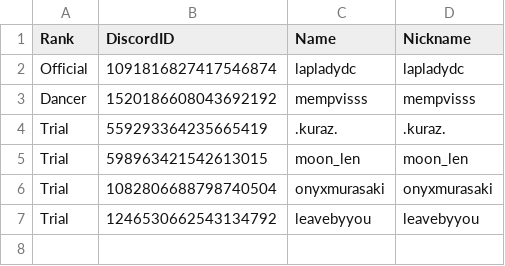
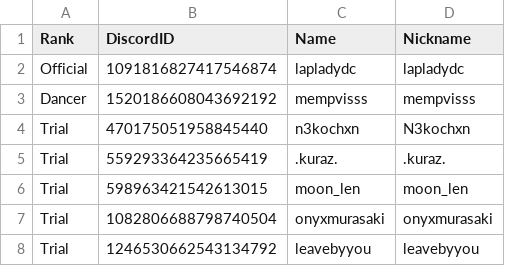
Before and after one commit to Club-Temptation/TempWorldPictures, a CSV file: web/FromDiscordDancersDiscordNotFoundOnTracker.csv, drawn as a sheet; the diff names each change by its address in the sheet, - before the commit and + after, or states it on an @@ line.

Commit message:
Update Data From Discord and Google Sheets

```diff
--- a/web/FromDiscordDancersDiscordNotFoundOnTracker.csv
+++ b/web/FromDiscordDancersDiscordNotFoundOnTracker.csv
+row 4: Trial | 470175051958845440 | n3kochxn | N3kochxn
```
Also changed, not shown: web/dancers.csv, 1 other file.
